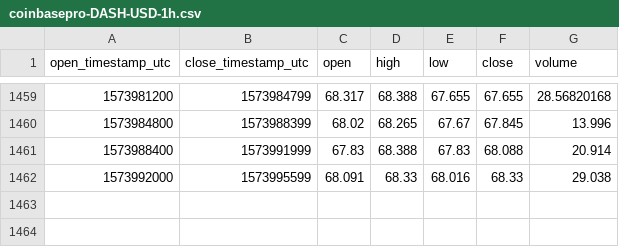
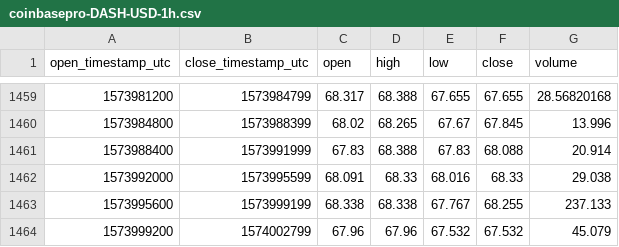
Before and after one commit to cryptobigbro/coinbasepro-DASH-USD, a CSV file: coinbasepro-DASH-USD-1h.csv, drawn as a sheet; only a part is shown, gaps mark what is left out; the diff names each change by its address in the sheet, - before the commit and + after, or states it on an @@ line.

Commit message:
Update OHLCV data.

```diff
--- a/coinbasepro-DASH-USD-1h.csv
+++ b/coinbasepro-DASH-USD-1h.csv
+row 1463: 1573995600 | 1573999199 | 68.338 | 68.338 | 67.767 | 68.255 | 237.133
+row 1464: 1573999200 | 1574002799 | 67.96 | 67.96 | 67.532 | 67.532 | 45.079
```
Also changed, not shown: 1 other file.
